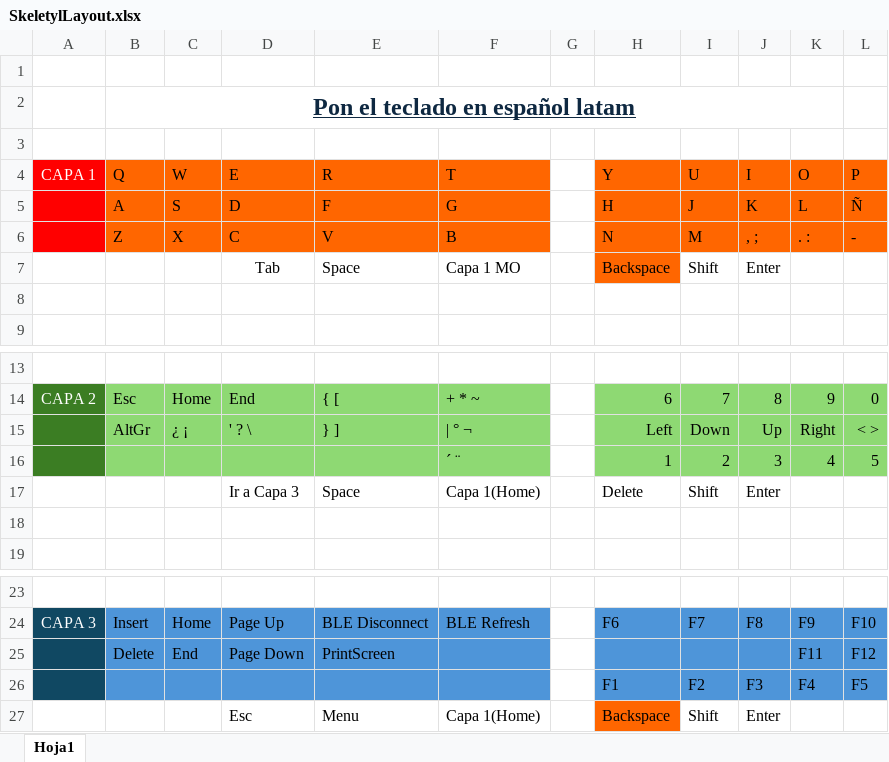
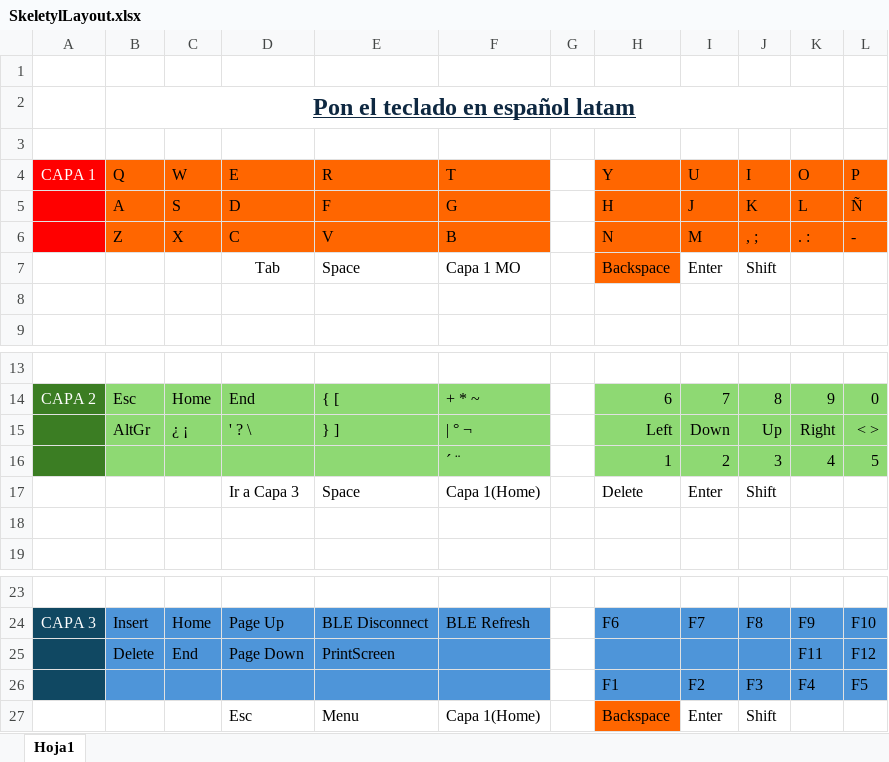
Before and after one commit to RaulHuertas/SkeletylLP, an Excel workbook: SkeletylLayout.xlsx, sheet Hoja1, drawn as a sheet; only a part is shown, gaps mark what is left out; values as stored, in another font and other column widths than the file's, no borders; the diff names each change by its address in the sheet, - before the commit and + after, or states it on an @@ line.

```diff
--- a/SkeletylLayout.xlsx (sheet Hoja1)
+++ b/SkeletylLayout.xlsx (sheet Hoja1)
-I7 (U): Shift
+I7 (U): Enter
-J7 (I): Enter
+J7 (I): Shift
-I17 (U): Shift
+I17 (U): Enter
-J17 (I): Enter
+J17 (I): Shift
-I27 (U): Shift
+I27 (U): Enter
-J27 (I): Enter
+J27 (I): Shift
```
Also changed, not shown: 3 other files.
